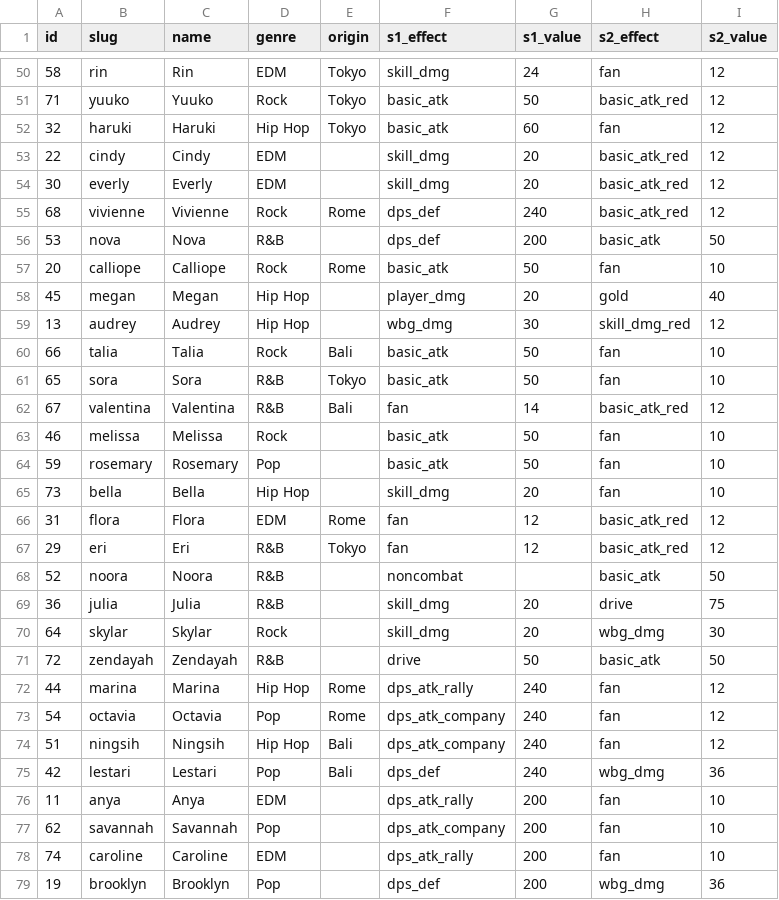
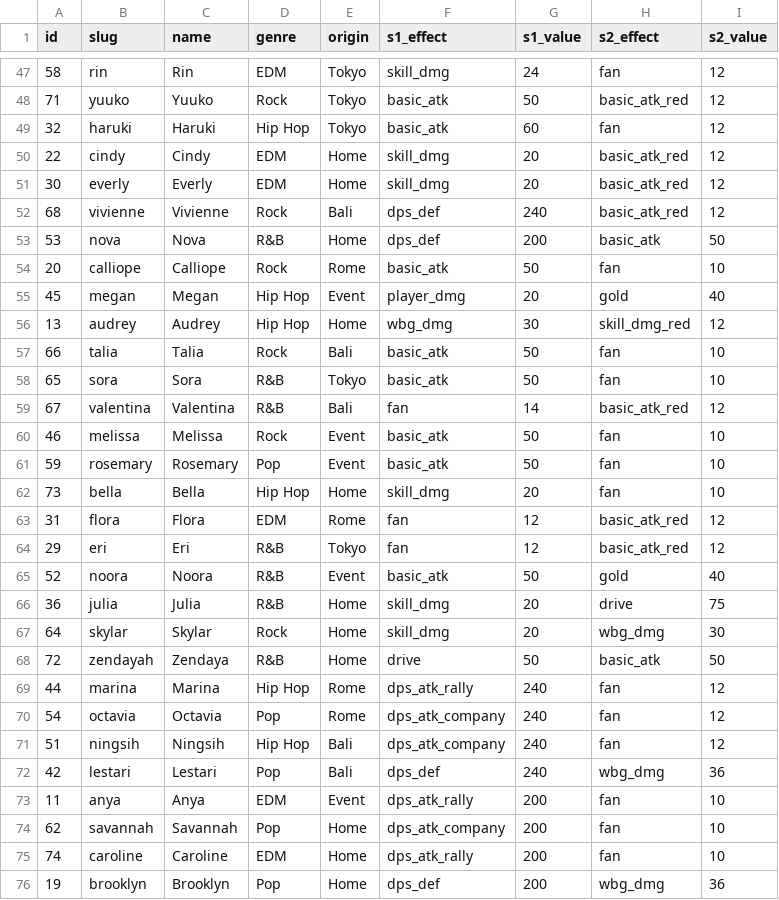
Before and after one commit to zerav1254/topgirl, a CSV file: data/artists.csv, drawn as a sheet; only a part is shown, gaps mark what is left out; the diff covers the shown part only.

Commit message:
Update artists seed data from Supabase

```diff
--- a/data/artists.csv
+++ b/data/artists.csv
@@ -52,9 +49,9 @@ id,slug,name,genre,origin,s1_effect,s1_value,s2_effect,s2_value
 32,haruki,Haruki,Hip Hop,Tokyo,basic_atk,60,fan,12
-22,cindy,Cindy,EDM,,skill_dmg,20,basic_atk_red,12
-30,everly,Everly,EDM,,skill_dmg,20,basic_atk_red,12
-68,vivienne,Vivienne,Rock,Rome,dps_def,240,basic_atk_red,12
-53,nova,Nova,R&B,,dps_def,200,basic_atk,50
+22,cindy,Cindy,EDM,Home,skill_dmg,20,basic_atk_red,12
+30,everly,Everly,EDM,Home,skill_dmg,20,basic_atk_red,12
+68,vivienne,Vivienne,Rock,Bali,dps_def,240,basic_atk_red,12
+53,nova,Nova,R&B,Home,dps_def,200,basic_atk,50
 20,calliope,Calliope,Rock,Rome,basic_atk,50,fan,10
-45,megan,Megan,Hip Hop,,player_dmg,20,gold,40
-13,audrey,Audrey,Hip Hop,,wbg_dmg,30,skill_dmg_red,12
+45,megan,Megan,Hip Hop,Event,player_dmg,20,gold,40
+13,audrey,Audrey,Hip Hop,Home,wbg_dmg,30,skill_dmg_red,12
 66,talia,Talia,Rock,Bali,basic_atk,50,fan,10
@@ -62,11 +59,11 @@ id,slug,name,genre,origin,s1_effect,s1_value,s2_effect,s2_value
 67,valentina,Valentina,R&B,Bali,fan,14,basic_atk_red,12
-46,melissa,Melissa,Rock,,basic_atk,50,fan,10
-59,rosemary,Rosemary,Pop,,basic_atk,50,fan,10
-73,bella,Bella,Hip Hop,,skill_dmg,20,fan,10
+46,melissa,Melissa,Rock,Event,basic_atk,50,fan,10
+59,rosemary,Rosemary,Pop,Event,basic_atk,50,fan,10
+73,bella,Bella,Hip Hop,Home,skill_dmg,20,fan,10
 31,flora,Flora,EDM,Rome,fan,12,basic_atk_red,12
 29,eri,Eri,R&B,Tokyo,fan,12,basic_atk_red,12
-52,noora,Noora,R&B,,noncombat,,basic_atk,50
-36,julia,Julia,R&B,,skill_dmg,20,drive,75
-64,skylar,Skylar,Rock,,skill_dmg,20,wbg_dmg,30
-72,zendayah,Zendayah,R&B,,drive,50,basic_atk,50
+52,noora,Noora,R&B,Event,basic_atk,50,gold,40
+36,julia,Julia,R&B,Home,skill_dmg,20,drive,75
+64,skylar,Skylar,Rock,Home,skill_dmg,20,wbg_dmg,30
+72,zendayah,Zendaya,R&B,Home,drive,50,basic_atk,50
 44,marina,Marina,Hip Hop,Rome,dps_atk_rally,240,fan,12
@@ -75,5 +72,5 @@ id,slug,name,genre,origin,s1_effect,s1_value,s2_effect,s2_value
 42,lestari,Lestari,Pop,Bali,dps_def,240,wbg_dmg,36
-11,anya,Anya,EDM,,dps_atk_rally,200,fan,10
-62,savannah,Savannah,Pop,,dps_atk_company,200,fan,10
-74,caroline,Caroline,EDM,,dps_atk_rally,200,fan,10
-19,brooklyn,Brooklyn,Pop,,dps_def,200,wbg_dmg,36
+11,anya,Anya,EDM,Event,dps_atk_rally,200,fan,10
+62,savannah,Savannah,Pop,Home,dps_atk_company,200,fan,10
+74,caroline,Caroline,EDM,Home,dps_atk_rally,200,fan,10
+19,brooklyn,Brooklyn,Pop,Home,dps_def,200,wbg_dmg,36
```
Also changed, not shown: 5 added rows, 3 removed rows and 73 edited cells elsewhere in this file.
